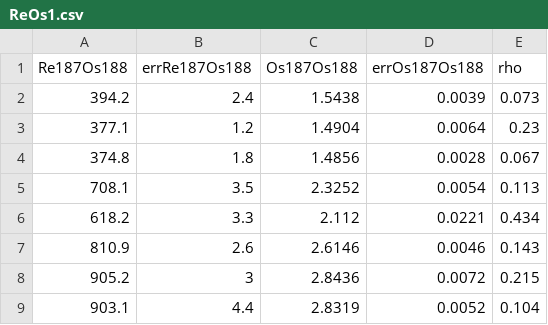
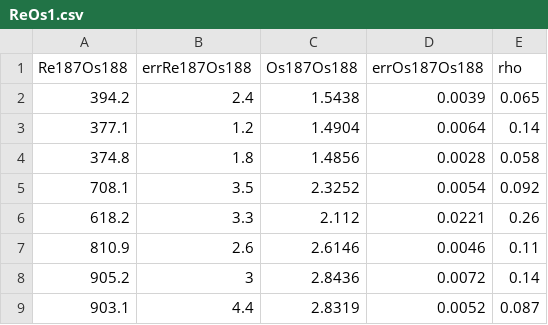
Before and after one commit to cran/IsoplotR, a CSV file: inst/ReOs1.csv, drawn as a sheet.

```diff
--- a/inst/ReOs1.csv
+++ b/inst/ReOs1.csv
@@ -1,9 +1,9 @@
 Re187Os188,errRe187Os188,Os187Os188,errOs187Os188,rho
-394.2,2.4,1.5438,0.0039,0.073
-377.1,1.2,1.4904,0.0064,0.23
-374.8,1.8,1.4856,0.0028,0.067
-708.1,3.5,2.3252,0.0054,0.113
-618.2,3.3,2.112,0.0221,0.434
-810.9,2.6,2.6146,0.0046,0.143
-905.2,3,2.8436,0.0072,0.215
-903.1,4.4,2.8319,0.0052,0.104
+394.2,2.4,1.5438,0.0039,0.065
+377.1,1.2,1.4904,0.0064,0.14
+374.8,1.8,1.4856,0.0028,0.058
+708.1,3.5,2.3252,0.0054,0.092
+618.2,3.3,2.112,0.0221,0.26
+810.9,2.6,2.6146,0.0046,0.11
+905.2,3,2.8436,0.0072,0.14
+903.1,4.4,2.8319,0.0052,0.087
```
Also changed, not shown: inst/LuHf2.csv, 40 other files.
